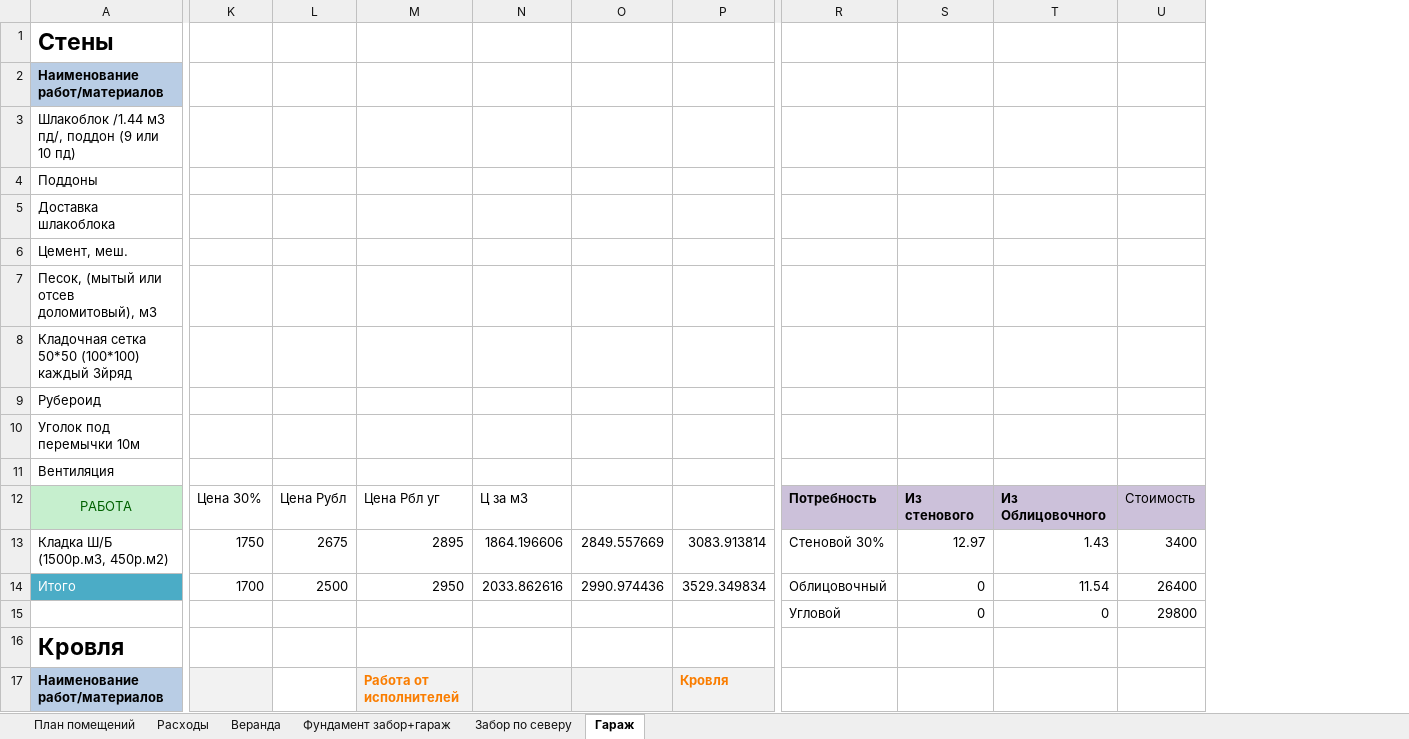
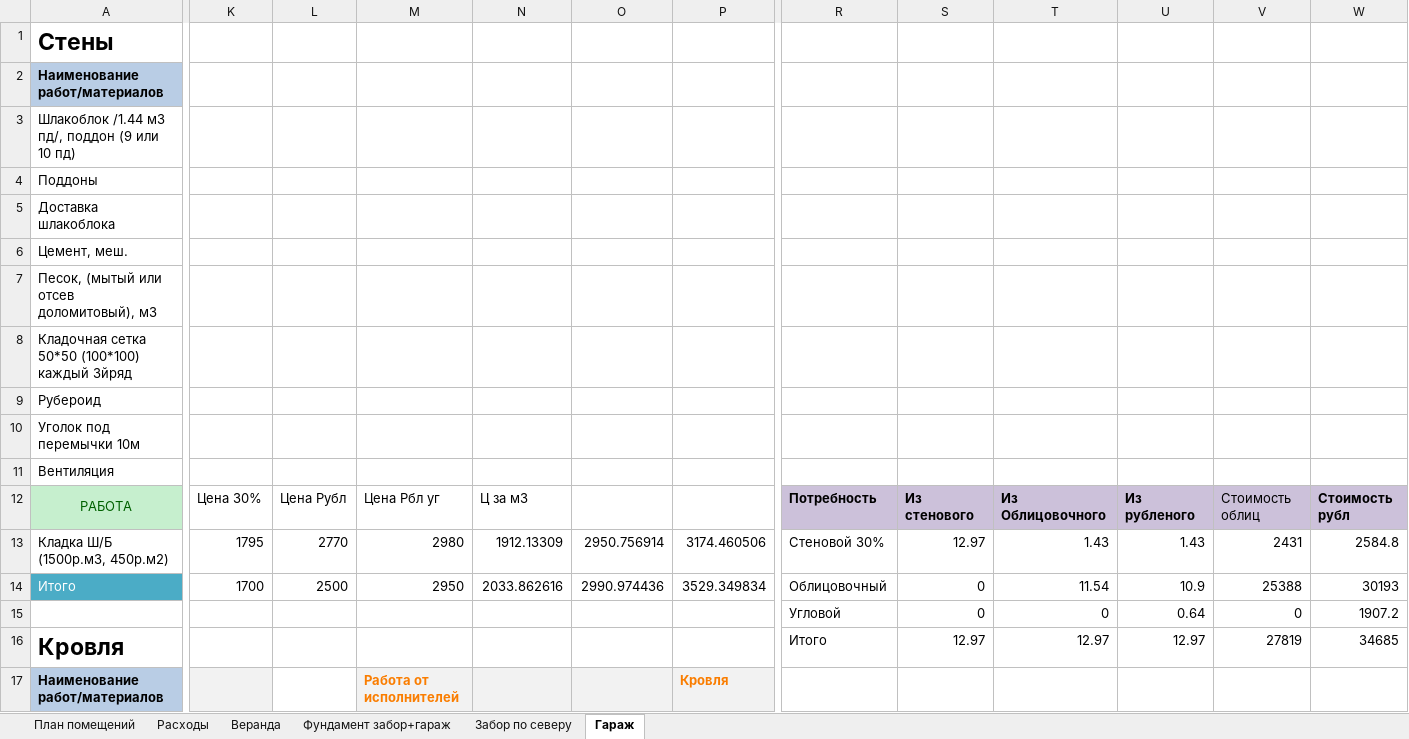
Before and after one commit to AlekseyGo/HouseProject, an Excel workbook: Татьяничевой 25/Расходы на ремонт.xlsx, sheet Гараж, drawn as a sheet; only a part is shown, gaps mark what is left out; values as stored, in another font and other column widths than the file's, no borders; removed rows and columns are numbered as before the commit, all else as after; the diff names each change by its address in the sheet, - before the commit and + after, or states it on an @@ line.

Commit message:
Update Расходы на ремонт.xlsx

```diff
--- a/Татьяничевой 25/Расходы на ремонт.xlsx (sheet Гараж)
+++ b/Татьяничевой 25/Расходы на ремонт.xlsx (sheet Гараж)
-column U, rows 12-15: Стоимость | 3400 | 26400 | 29800
+column U, rows 12-16: Из рубленого | 1.43 | 10.9 | 0.64 | 12.97
+column V, rows 12-16: Стоимость облиц | 2431 | 25388 | 0 | 27819
+column W, rows 12-16: Стоимость рубл | 2584.8 | 30193 | 1907.2 | 34685
-K13: 1750
+K13: 1795
-L13: 2675
+L13: 2770
-M13: 2895
+M13: 2980
-N13: 1864.196606
+N13: 1912.13309
-O13: 2849.557669
+O13: 2950.756914
-P13: 3083.913814
+P13: 3174.460506
-R16: (empty)
+R16: Итого
-S16: (empty)
+S16: 12.97
-T16: (empty)
+T16: 12.97
```
Also changed, not shown: sheet Расходы.
